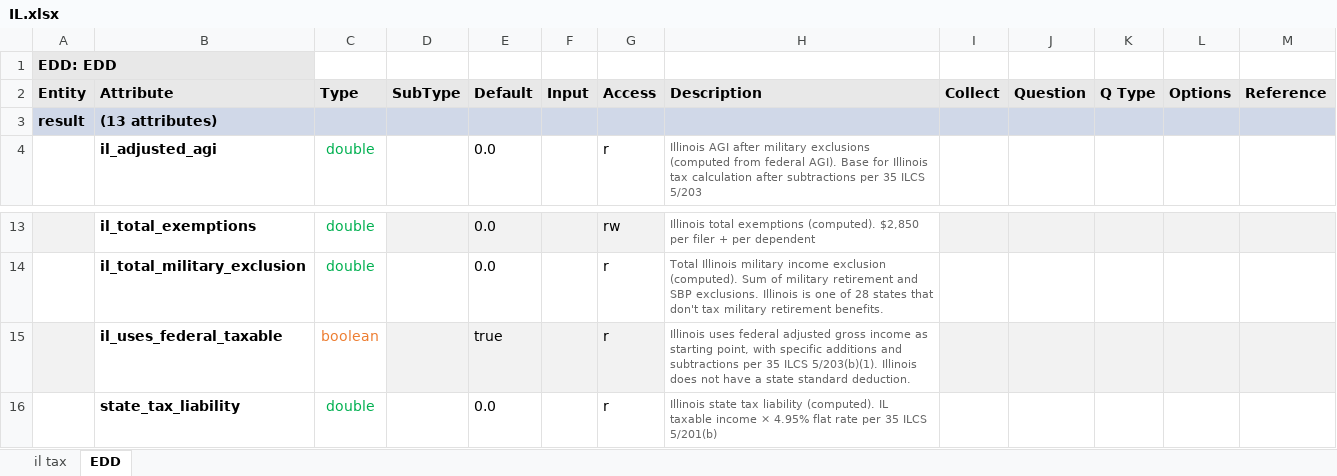
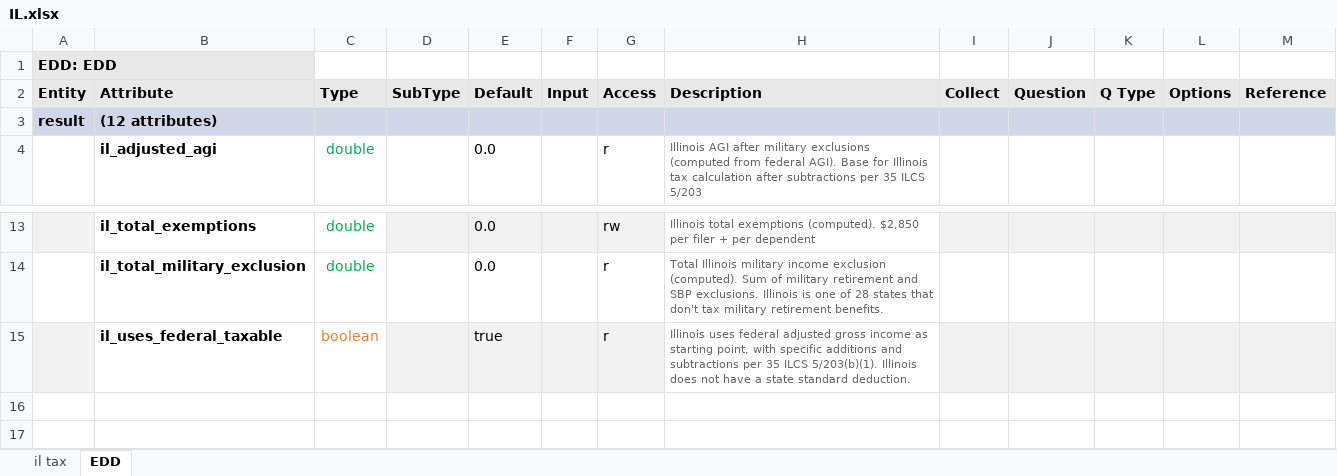
Before and after one commit to DTRules/DTRules, an Excel workbook: sampleprojects/TaxReturn/excel/states/IL.xlsx, sheet EDD, drawn as a sheet; only a part is shown, gaps mark what is left out; values as stored, in another font and other column widths than the file's, no borders; the diff names each change by its address in the sheet, - before the commit and + after, or states it on an @@ line.

```diff
--- a/sampleprojects/TaxReturn/excel/states/IL.xlsx (sheet EDD)
+++ b/sampleprojects/TaxReturn/excel/states/IL.xlsx (sheet EDD)
-B3 (Attribute): (13 attributes)
+B3 (Attribute): (12 attributes)
-row 16:  | state_tax_liability | double |  | 0.0 |  | r | Illinois state tax liability (computed). IL taxable income × 4.95% flat rate per 35 ILCS 5/201(b)
```
Also changed, not shown: sampleprojects/TaxReturn/excel/TaxReturn.xlsx, sampleprojects/TaxReturn/excel/states/MI.xlsx, 15 other files.
